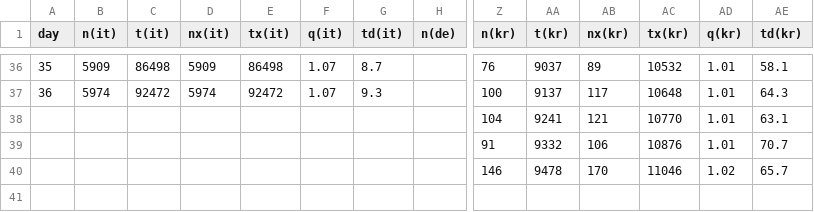
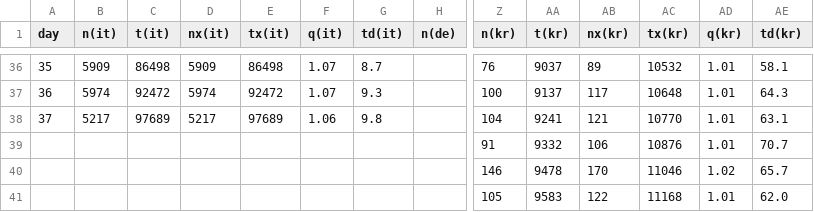
Before and after one commit to christophmoar/covid-19, a CSV file: dataset-01/covid19-normalized-noheader.CSV, drawn as a sheet; only a part is shown, gaps mark what is left out; rows hold the shown columns only; the diff covers the shown part only; the diff names each change by its address in the sheet, - before the commit and + after, or states it on an @@ line.

```diff
--- a/dataset-01/covid19-normalized-noheader.CSV
+++ b/dataset-01/covid19-normalized-noheader.CSV
@@ column A (day) renumbered in row 38 @@
-B38 (n(it)): (empty)
+B38 (n(it)): 5217
-C38 (t(it)): (empty)
+C38 (t(it)): 97689
-D38 (nx(it)): (empty)
+D38 (nx(it)): 5217
-E38 (tx(it)): (empty)
+E38 (tx(it)): 97689
-F38 (q(it)): (empty)
+F38 (q(it)): 1.06
-G38 (td(it)): (empty)
+G38 (td(it)): 9.8
+row 41:  |  |  |  |  |  |  |  | 105 | 9583 | 122 | 11168 | 1.01 | 62.0
```
Also changed, not shown: 60 edited cells elsewhere in this file, dataset-01/covid19-normalized-timeseries.CSV, dataset-01/covid19-normalized.CSV, 4 other files.
